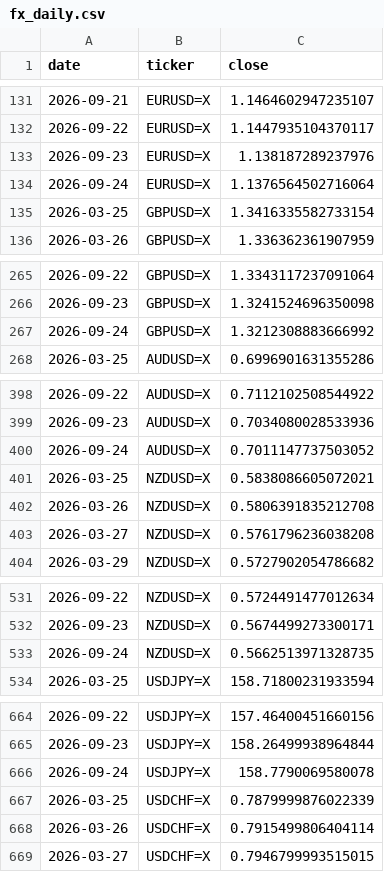
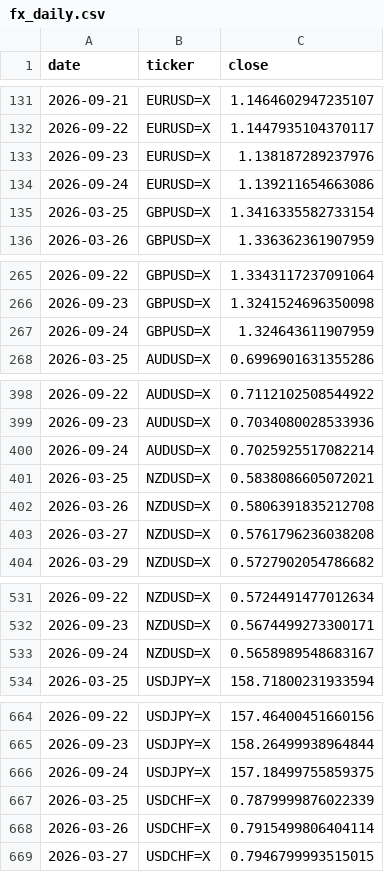
Before and after one commit to rari812/fx-momentum-data, a CSV file: data/fx_daily.csv, drawn as a sheet; only a part is shown, gaps mark what is left out; the diff covers the shown part only.

```diff
--- a/data/fx_daily.csv
+++ b/data/fx_daily.csv
@@ -133,3 +133,3 @@ date,ticker,close
 2026-09-23,EURUSD=X,1.138187289237976
-2026-09-24,EURUSD=X,1.1376564502716064
+2026-09-24,EURUSD=X,1.139211654663086
 2026-03-25,GBPUSD=X,1.3416335582733154
@@ -266,3 +266,3 @@ date,ticker,close
 2026-09-23,GBPUSD=X,1.3241524696350098
-2026-09-24,GBPUSD=X,1.3212308883666992
+2026-09-24,GBPUSD=X,1.324643611907959
 2026-03-25,AUDUSD=X,0.6996901631355286
@@ -399,3 +399,3 @@ date,ticker,close
 2026-09-23,AUDUSD=X,0.7034080028533936
-2026-09-24,AUDUSD=X,0.7011147737503052
+2026-09-24,AUDUSD=X,0.7025925517082214
 2026-03-25,NZDUSD=X,0.5838086605072021
@@ -532,3 +532,3 @@ date,ticker,close
 2026-09-23,NZDUSD=X,0.5674499273300171
-2026-09-24,NZDUSD=X,0.5662513971328735
+2026-09-24,NZDUSD=X,0.5658989548683167
 2026-03-25,USDJPY=X,158.71800231933594
@@ -665,3 +665,3 @@ date,ticker,close
 2026-09-23,USDJPY=X,158.26499938964844
-2026-09-24,USDJPY=X,158.7790069580078
+2026-09-24,USDJPY=X,157.18499755859375
 2026-03-25,USDCHF=X,0.7879999876022339
```
Also changed, not shown: 2 edited cells elsewhere in this file, data/coverage.csv, 1 other file.
